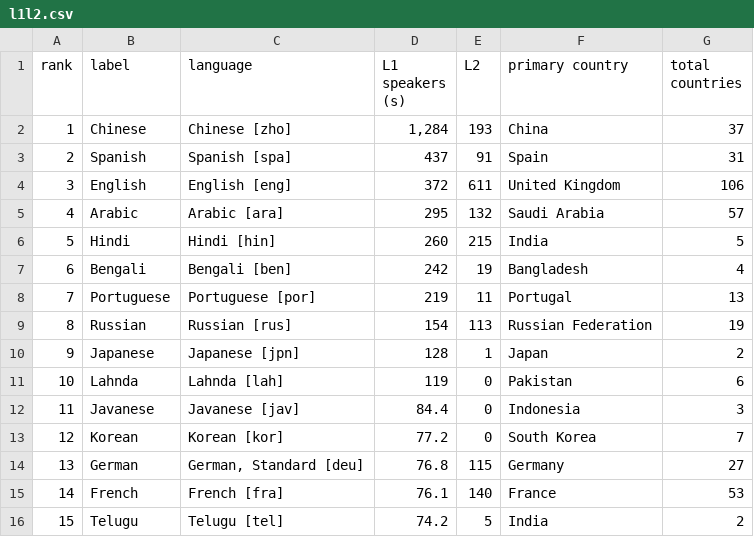
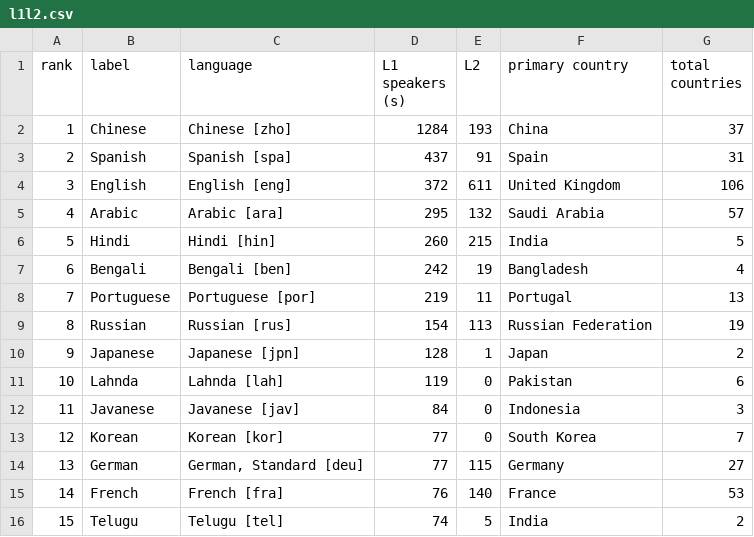
Before and after one commit to steph0706/vis_final, a CSV file: languages/public/l1l2.csv, drawn as a sheet; the diff names each change by its address in the sheet, - before the commit and + after, or states it on an @@ line.

```diff
--- a/languages/public/l1l2.csv
+++ b/languages/public/l1l2.csv
-D2 (L1 speakers (s)): 1,284
+D2 (L1 speakers (s)): 1284
-D12 (L1 speakers (s)): 84.4
+D12 (L1 speakers (s)): 84
-D13 (L1 speakers (s)): 77.2
+D13 (L1 speakers (s)): 77
-D14 (L1 speakers (s)): 76.8
+D14 (L1 speakers (s)): 77
-D15 (L1 speakers (s)): 76.1
+D15 (L1 speakers (s)): 76
-D16 (L1 speakers (s)): 74.2
+D16 (L1 speakers (s)): 74
```
Also changed, not shown: languages/public/l2l1.csv, 2 other files.
